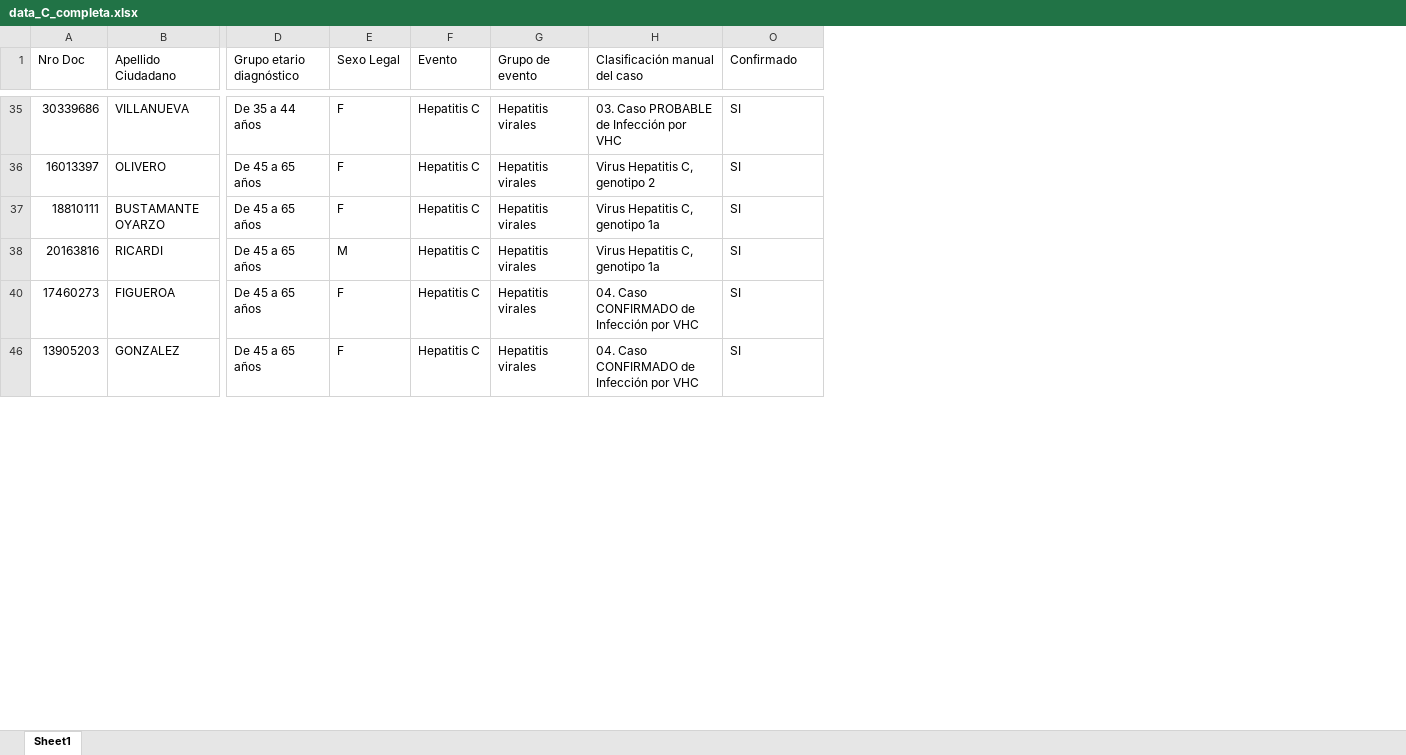
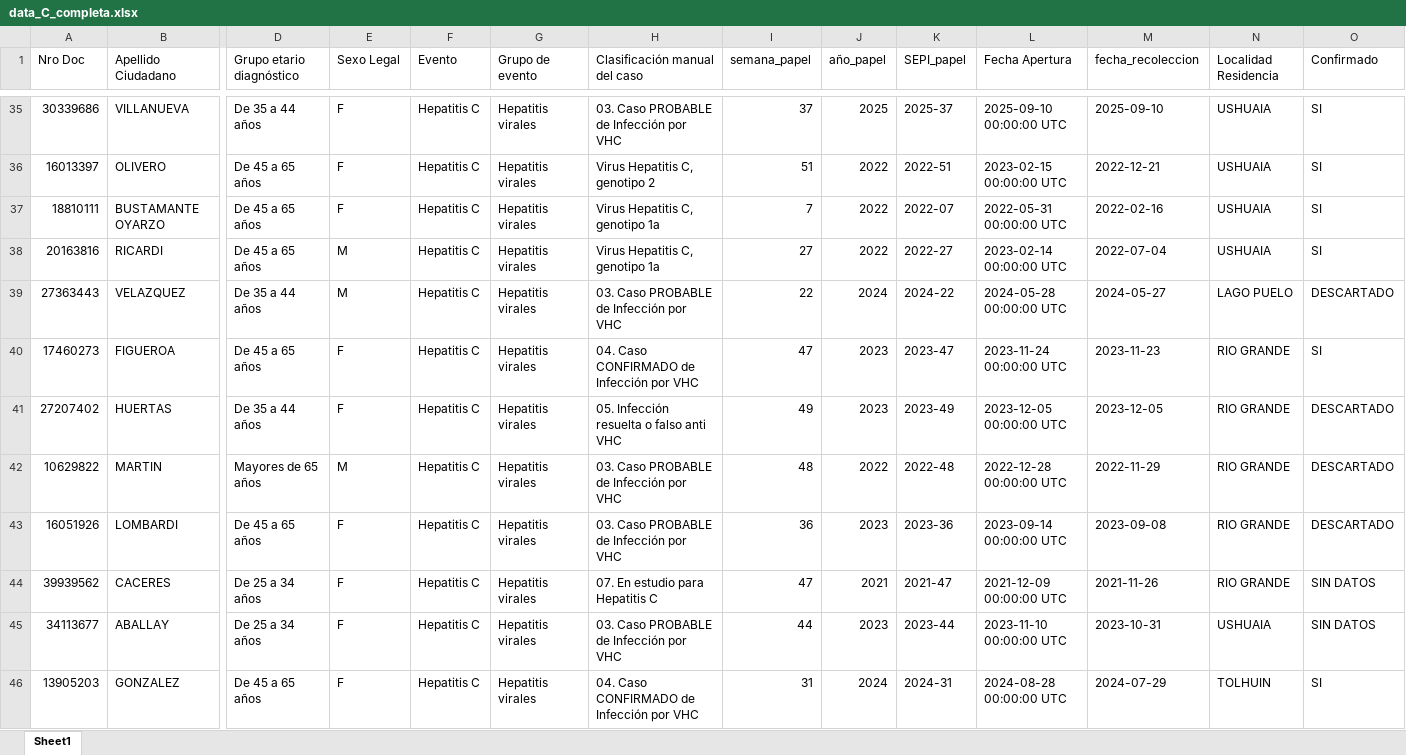
Before and after one commit to MonicaAltamirano45130/UC-Hepatitis-Virales-Tierra-del-Fuego, an Excel workbook: Salidas/data_C_completa.xlsx, sheet Sheet1, drawn as a sheet; only a part is shown, gaps mark what is left out; values as stored, in another font and other column widths than the file's, no cell formats; rows hold the shown columns only; the diff covers the shown part only; the diff names each change by its address in the sheet, - before the commit and + after, or states it on an @@ line.

```diff
--- a/Salidas/data_C_completa.xlsx (sheet Sheet1)
+++ b/Salidas/data_C_completa.xlsx (sheet Sheet1)
@@ column I (semana_papel) unhidden, rows 35-38: 37 | 51 | 7 | 27; row 40: 47; row 46: 31 @@
@@ column J (año_papel) unhidden, rows 35-38: 2025 | 2022 | 2022 | 2022; row 40: 2023; row 46: 2024 @@
@@ column K (SEPI_papel) unhidden, rows 35-38: 2025-37 | 2022-51 | 2022-07 | 2022-27; row 40: 2023-47; row 46: 2024-31 @@
@@ column L (Fecha Apertura) unhidden, rows 35-38: 2025-09-10 00:00:00 UTC | 2023-02-15 00:00:00 UTC | 2022-05-31 00:00:00 UTC | 2023-02-14 00:00:00 UTC; row 40: 2023-11-24 00:00:00 UTC; row 46: 2024-08-28 00:00:00 UTC @@
@@ column M (fecha_recoleccion) unhidden, rows 35-38: 2025-09-10 | 2022-12-21 | 2022-02-16 | 2022-07-04; row 40: 2023-11-23; row 46: 2024-07-29 @@
@@ column N (Localidad Residencia) unhidden, rows 35-38: all USHUAIA; row 40: RIO GRANDE; row 46: TOLHUIN @@
+row 39: 27363443 | VELAZQUEZ | De 35 a 44 años | M | Hepatitis C | Hepatitis virales | 03. Caso PROBABLE de Infección por VHC | 22 | 2024 | 2024-22 | 2024-05-28 00:00:00 UTC | 2024-05-27 | LAGO PUELO | DESCARTADO
+row 41: 27207402 | HUERTAS | De 35 a 44 años | F | Hepatitis C | Hepatitis virales | 05. Infección resuelta o falso anti VHC | 49 | 2023 | 2023-49 | 2023-12-05 00:00:00 UTC | 2023-12-05 | RIO GRANDE | DESCARTADO
+row 42: 10629822 | MARTIN | Mayores de 65 años | M | Hepatitis C | Hepatitis virales | 03. Caso PROBABLE de Infección por VHC | 48 | 2022 | 2022-48 | 2022-12-28 00:00:00 UTC | 2022-11-29 | RIO GRANDE | DESCARTADO
+row 43: 16051926 | LOMBARDI | De 45 a 65 años | F | Hepatitis C | Hepatitis virales | 03. Caso PROBABLE de Infección por VHC | 36 | 2023 | 2023-36 | 2023-09-14 00:00:00 UTC | 2023-09-08 | RIO GRANDE | DESCARTADO
+row 44: 39939562 | CACERES | De 25 a 34 años | F | Hepatitis C | Hepatitis virales | 07. En estudio para Hepatitis C | 47 | 2021 | 2021-47 | 2021-12-09 00:00:00 UTC | 2021-11-26 | RIO GRANDE | SIN DATOS
+row 45: 34113677 | ABALLAY | De 25 a 34 años | F | Hepatitis C | Hepatitis virales | 03. Caso PROBABLE de Infección por VHC | 44 | 2023 | 2023-44 | 2023-11-10 00:00:00 UTC | 2023-10-31 | USHUAIA | SIN DATOS
```
Also changed, not shown: 32 added rows elsewhere in this sheet, cell formats, hidden cells, Salidas/data_B_completa.xlsx, Salidas/tabla_resumen.xlsx, 3 other files.
